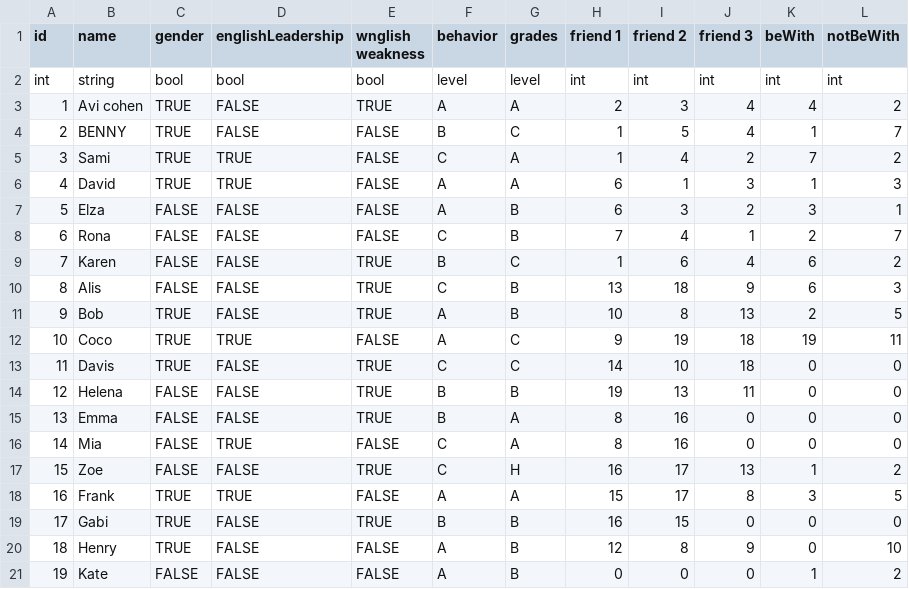
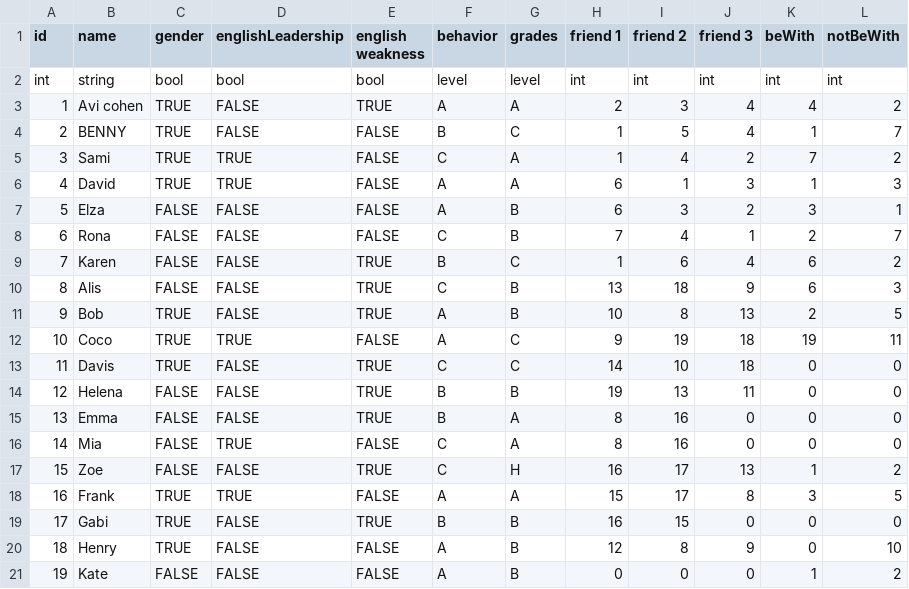
Before and after one commit to SaharBe/SudentsScheduling, a CSV file: exampleStudents.csv, drawn as a sheet.

```diff
--- a/exampleStudents.csv
+++ b/exampleStudents.csv
@@ -1,2 +1,2 @@
-id,name,gender,englishLeadership,wnglish weakness,behavior,grades,friend 1,friend 2,friend 3,beWith,notBeWith
+id,name,gender,englishLeadership,english weakness,behavior,grades,friend 1,friend 2,friend 3,beWith,notBeWith
 int,string,bool,bool,bool,level,level,int,int,int,int,int
```
Also changed, not shown: 22 other files.
